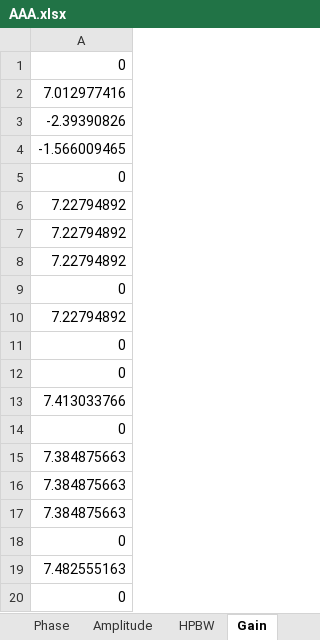
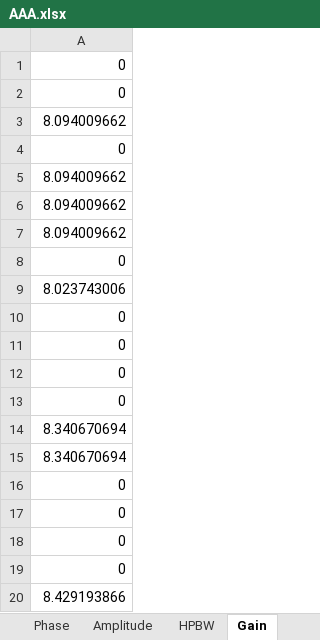
Before and after one commit to WaltDeyzel/thesis-2021, an Excel workbook: matlab/experiment/AAA.xlsx, sheet Gain, drawn as a sheet; values as stored, in another font and other column widths than the file's, no borders; removed rows and columns are numbered as before the commit, all else as after; the diff names each change by its address in the sheet, - before the commit and + after, or states it on an @@ line.

```diff
--- a/matlab/experiment/AAA.xlsx (sheet Gain)
+++ b/matlab/experiment/AAA.xlsx (sheet Gain)
-row 2: 7.012977416
-row 3: -2.39390826
-row 4: -1.566009465
-A3: 7.22794892
+A3: 8.094009662
-row 7: 7.22794892
-row 8: 7.22794892
-A5: 7.22794892
+A5: 8.094009662
+row 6: 8.094009662
+row 7: 8.094009662
+row 8: 0
+row 9: 8.023743006
-row 13: 7.413033766
-row 15: 7.384875663
-row 16: 7.384875663
-row 17: 7.384875663
-A14: 7.482555163
+A14: 8.340670694
+row 15: 8.340670694
+row 17: 0
+row 18: 0
+row 19: 0
+row 20: 8.429193866
```
Also changed, not shown: sheet Phase, sheet Spacing, sheet Amplitude, sheet HPBW, sheet Pop fit, sheet Fitness, matlab/experiment/25Aug/30deg/AAA_4.xlsx, 39 other files.
